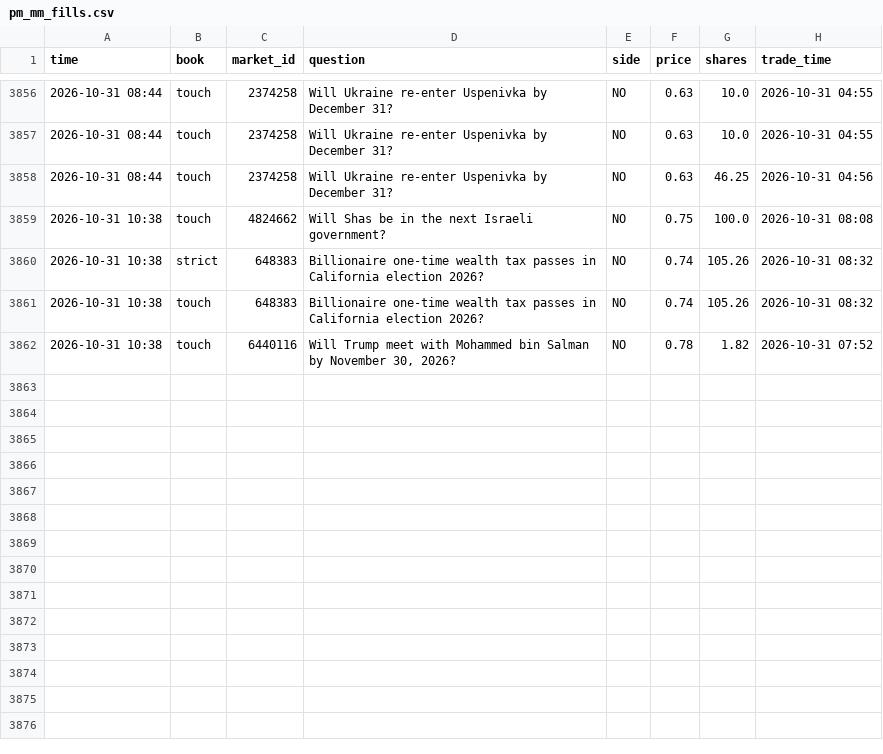
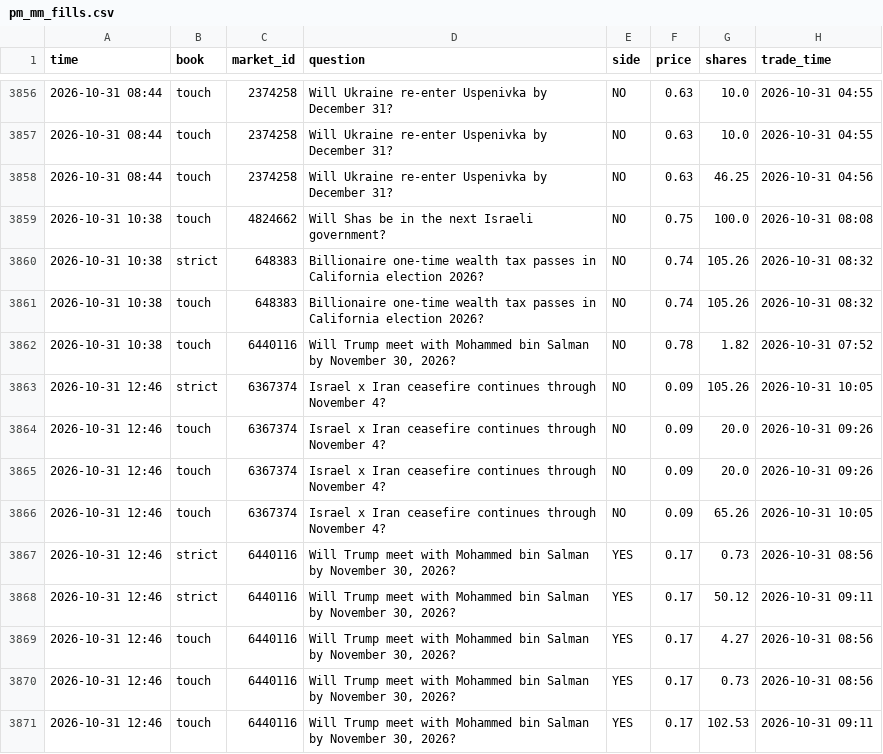
Before and after one commit to trendatrenda/polymarket-scanners, a CSV file: pm_mm_fills.csv, drawn as a sheet; only a part is shown, gaps mark what is left out.

```diff
--- a/pm_mm_fills.csv
+++ b/pm_mm_fills.csv
@@ -3862 +3862,10 @@ time,book,market_id,question,side,price,shares,trade_time
 2026-10-31 10:38,touch,6440116,"Will Trump meet with Mohammed bin Salman by November 30, 2026?",NO,0.78,1.82,2026-10-31 07:52
+2026-10-31 12:46,strict,6367374,Israel x Iran ceasefire continues through November 4?,NO,0.09,105.26,2026-10-31 10:05
+2026-10-31 12:46,touch,6367374,Israel x Iran ceasefire continues through November 4?,NO,0.09,20.0,2026-10-31 09:26
+2026-10-31 12:46,touch,6367374,Israel x Iran ceasefire continues through November 4?,NO,0.09,20.0,2026-10-31 09:26
+2026-10-31 12:46,touch,6367374,Israel x Iran ceasefire continues through November 4?,NO,0.09,65.26,2026-10-31 10:05
+2026-10-31 12:46,strict,6440116,"Will Trump meet with Mohammed bin Salman by November 30, 2026?",YES,0.17,0.73,2026-10-31 08:56
+2026-10-31 12:46,strict,6440116,"Will Trump meet with Mohammed bin Salman by November 30, 2026?",YES,0.17,50.12,2026-10-31 09:11
+2026-10-31 12:46,touch,6440116,"Will Trump meet with Mohammed bin Salman by November 30, 2026?",YES,0.17,4.27,2026-10-31 08:56
+2026-10-31 12:46,touch,6440116,"Will Trump meet with Mohammed bin Salman by November 30, 2026?",YES,0.17,0.73,2026-10-31 08:56
+2026-10-31 12:46,touch,6440116,"Will Trump meet with Mohammed bin Salman by November 30, 2026?",YES,0.17,102.53,2026-10-31 09:11
```
Also changed, not shown: ai_cost.csv, pm_minutes.csv, 8 other files.
